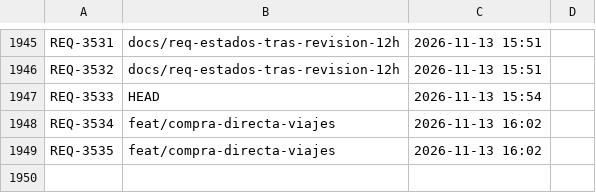
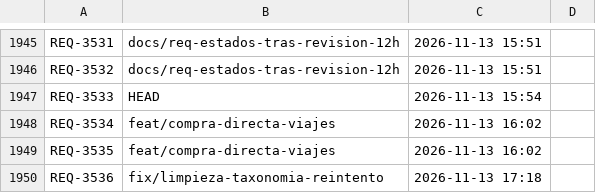
Before and after one commit to adrianrodvarmxb-cloud/travel-puzzle-web, a TSV file: folios.tsv, drawn as a sheet; only a part is shown, gaps mark what is left out.

```diff
--- a/folios.tsv
+++ b/folios.tsv
@@ -1949 +1949,2 @@ REQ-3534	feat/compra-directa-viajes	2026-11-13 16:02
 REQ-3535	feat/compra-directa-viajes	2026-11-13 16:02	
+REQ-3536	fix/limpieza-taxonomia-reintento	2026-11-13 17:18	
```
